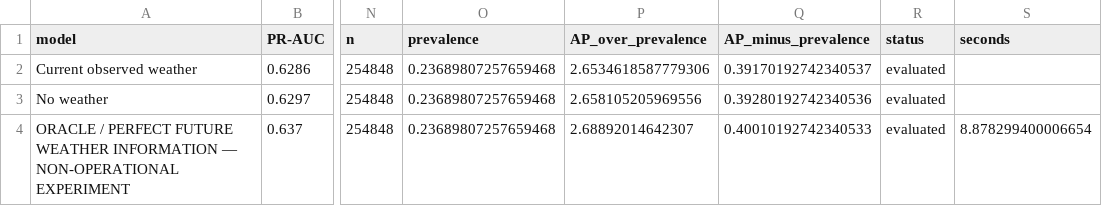
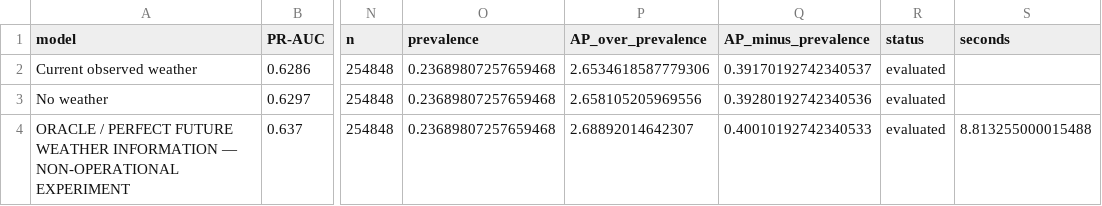
Before and after one commit to EduardoTostesC/brazil-wildfire-risk-forecast, a CSV file: reports/research/oracle.csv, drawn as a sheet; only a part is shown, gaps mark what is left out; the diff names each change by its address in the sheet, - before the commit and + after, or states it on an @@ line.

```diff
--- a/reports/research/oracle.csv
+++ b/reports/research/oracle.csv
-S4 (seconds): 8.878299400006654
+S4 (seconds): 8.813255000015488
```
Also changed, not shown: reports/research/ablation.csv, reports/research/spatial_generalization.csv, 45 other files.
